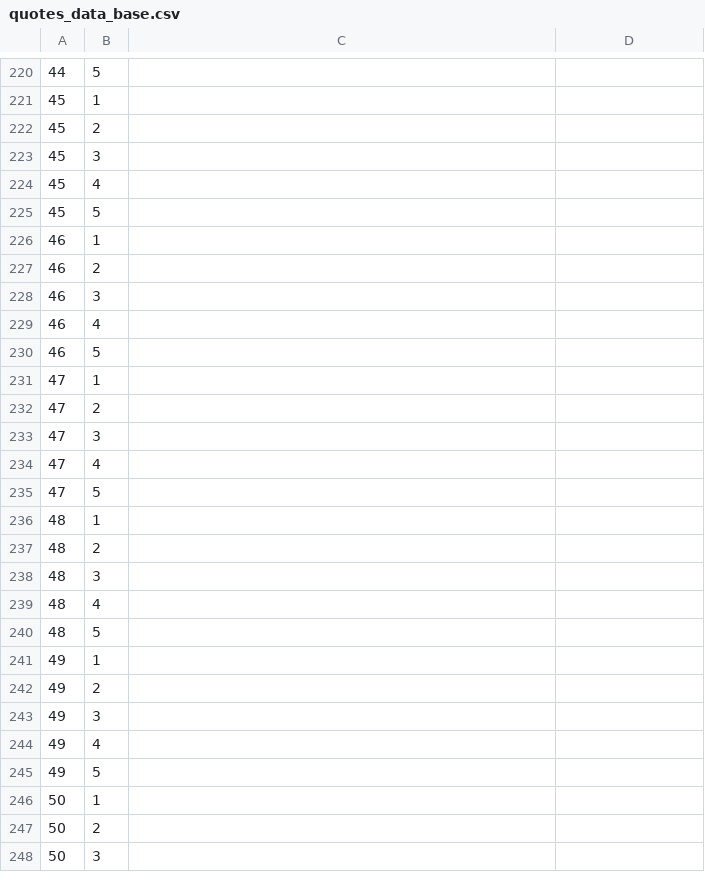
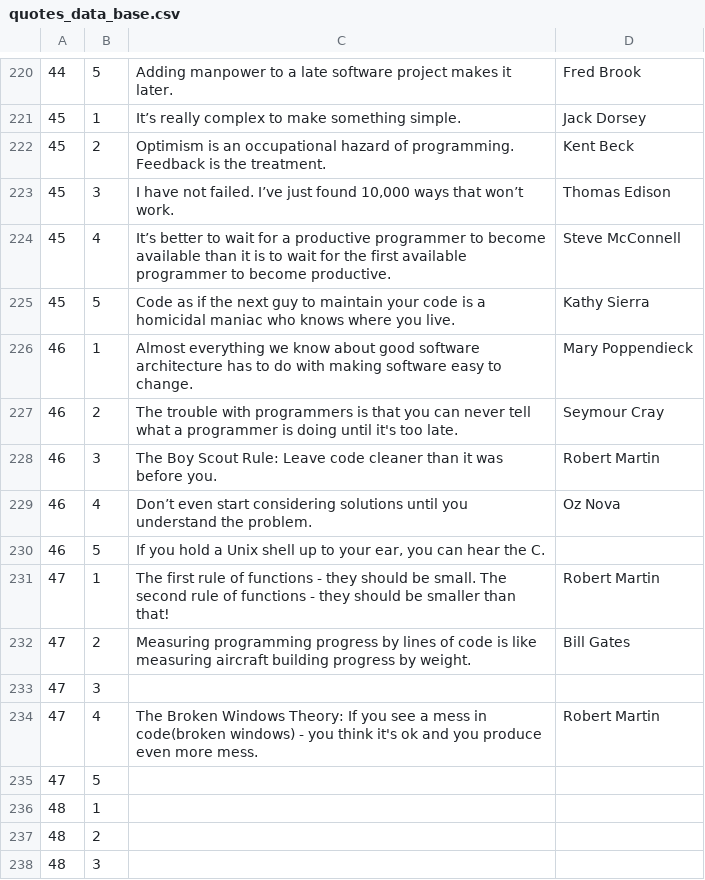
Before and after one commit to mr-stan-co/codwise, a CSV file: assets/quotes/quotes_data_base.csv, drawn as a sheet; only a part is shown, gaps mark what is left out; the shorter side is filled out with more unchanged rows; the diff covers the shown part only.

```diff
--- a/assets/quotes/quotes_data_base.csv
+++ b/assets/quotes/quotes_data_base.csv
@@ -220,16 +220,16 @@
-44;5;;
-45;1;;
-45;2;;
-45;3;;
-45;4;;
-45;5;;
-46;1;;
-46;2;;
-46;3;;
-46;4;;
-46;5;;
-47;1;;
-47;2;;
+44;5;Adding manpower to a late software project makes it later.;Fred Brook
+45;1;It’s really complex to make something simple.;Jack Dorsey
+45;2;Optimism is an occupational hazard of programming. Feedback is the treatment.;Kent Beck
+45;3;I have not failed. I’ve just found 10,000 ways that won’t work.;Thomas Edison
+45;4;It’s better to wait for a productive programmer to become available than it is to wait for the first available programmer to become productive.;Steve McConnell
+45;5;Code as if the next guy to maintain your code is a homicidal maniac who knows where you live.;Kathy Sierra
+46;1;Almost everything we know about good software architecture has to do with making software easy to change.;Mary Poppendieck
+46;2;The trouble with programmers is that you can never tell what a programmer is doing until it's too late.;Seymour Cray
+46;3;The Boy Scout Rule: Leave code cleaner than it was before you.;Robert Martin
+46;4;Don’t even start considering solutions until you understand the problem.;Oz Nova
+46;5;If you hold a Unix shell up to your ear, you can hear the C.;
+47;1;The first rule of functions - they should be small. The second rule of functions - they should be smaller than that!;Robert Martin
+47;2;Measuring programming progress by lines of code is like measuring aircraft building progress by weight.;Bill Gates
 47;3;;
-47;4;;
+47;4;The Broken Windows Theory: If you see a mess in code(broken windows) - you think it's ok and you produce even more mess.;Robert Martin
 47;5;;
```
Also changed, not shown: 80 edited cells elsewhere in this file.
